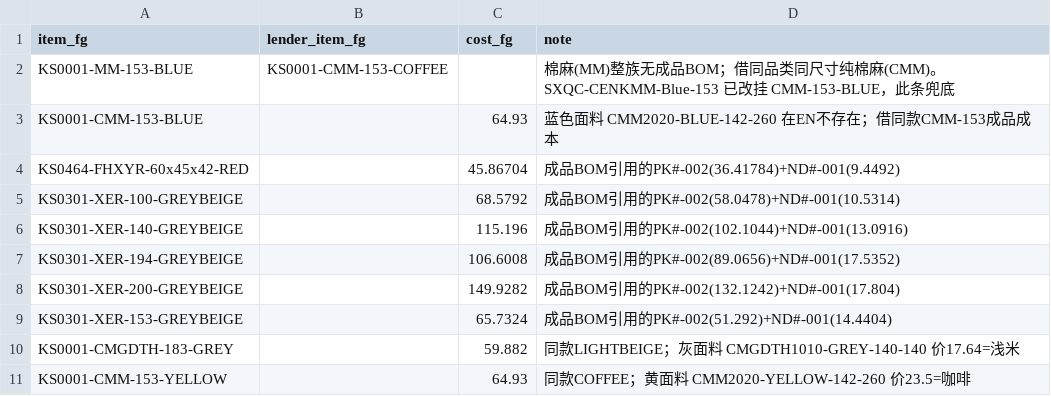
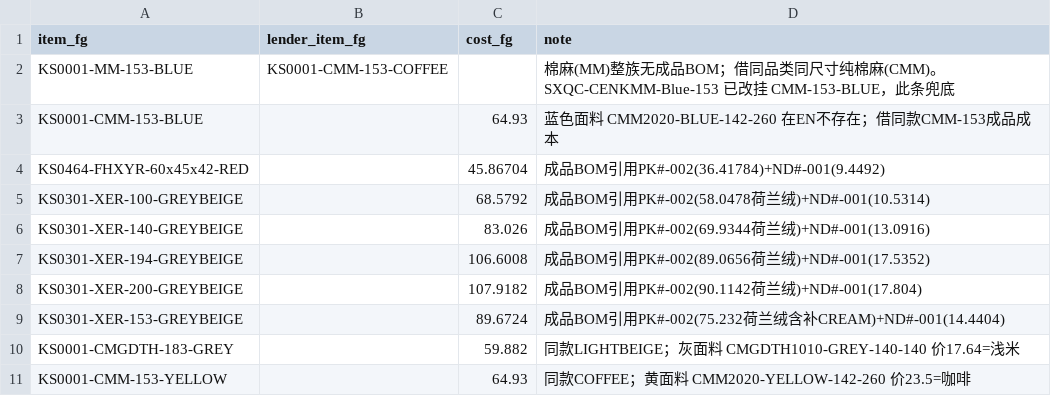
Before and after one commit to keyapi/fzh-data, a CSV file: tongtool_order_cost/config/finished_bom_borrow_overrides.csv, drawn as a sheet.

Commit message:
fix(tongtool): XER皮壳全面改荷兰绒(140/200换料+153补CREAM)，10月重算
- EN: PK#-002 140/200 两道面料 XERML→HLR(MG/CREAM)、153 补 2.1m CREAM；update_cost
- PK# 物料 valuation_rate 同步新 BOM 成本，成品 BOM update_cost：成品 68.579/83.026/106.601/107.918/89.672
- 补丁 XER 值更新为 68.5792/83.026/106.6008/107.9182/89.6724
- 202610 重写 self+merged：皮壳 344,603.13（较财务第一次借用版 −570.00）、绍兴二次不变、总成本 1,858,743.04；readback 0

已同步更新根目录索引。无客户数据/凭证；无隐私外泄。

```diff
--- a/tongtool_order_cost/config/finished_bom_borrow_overrides.csv
+++ b/tongtool_order_cost/config/finished_bom_borrow_overrides.csv
@@ -3,8 +3,8 @@ KS0001-MM-153-BLUE,KS0001-CMM-153-COFFEE,,棉麻(MM)整族无成品BOM；借同
 KS0001-CMM-153-BLUE,,64.93,蓝色面料 CMM2020-BLUE-142-260 在EN不存在；借同款CMM-153成品成本
-KS0464-FHXYR-60x45x42-RED,,45.86704,成品BOM引用的PK#-002(36.41784)+ND#-001(9.4492)
-KS0301-XER-100-GREYBEIGE,,68.5792,成品BOM引用的PK#-002(58.0478)+ND#-001(10.5314)
-KS0301-XER-140-GREYBEIGE,,115.196,成品BOM引用的PK#-002(102.1044)+ND#-001(13.0916)
-KS0301-XER-194-GREYBEIGE,,106.6008,成品BOM引用的PK#-002(89.0656)+ND#-001(17.5352)
-KS0301-XER-200-GREYBEIGE,,149.9282,成品BOM引用的PK#-002(132.1242)+ND#-001(17.804)
-KS0301-XER-153-GREYBEIGE,,65.7324,成品BOM引用的PK#-002(51.292)+ND#-001(14.4404)
+KS0464-FHXYR-60x45x42-RED,,45.86704,成品BOM引用PK#-002(36.41784)+ND#-001(9.4492)
+KS0301-XER-100-GREYBEIGE,,68.5792,成品BOM引用PK#-002(58.0478荷兰绒)+ND#-001(10.5314)
+KS0301-XER-140-GREYBEIGE,,83.026,成品BOM引用PK#-002(69.9344荷兰绒)+ND#-001(13.0916)
+KS0301-XER-194-GREYBEIGE,,106.6008,成品BOM引用PK#-002(89.0656荷兰绒)+ND#-001(17.5352)
+KS0301-XER-200-GREYBEIGE,,107.9182,成品BOM引用PK#-002(90.1142荷兰绒)+ND#-001(17.804)
+KS0301-XER-153-GREYBEIGE,,89.6724,成品BOM引用PK#-002(75.232荷兰绒含补CREAM)+ND#-001(14.4404)
 KS0001-CMGDTH-183-GREY,,59.882,同款LIGHTBEIGE；灰面料 CMGDTH1010-GREY-140-140 价17.64=浅米
```
Also changed, not shown: 2 other files.
